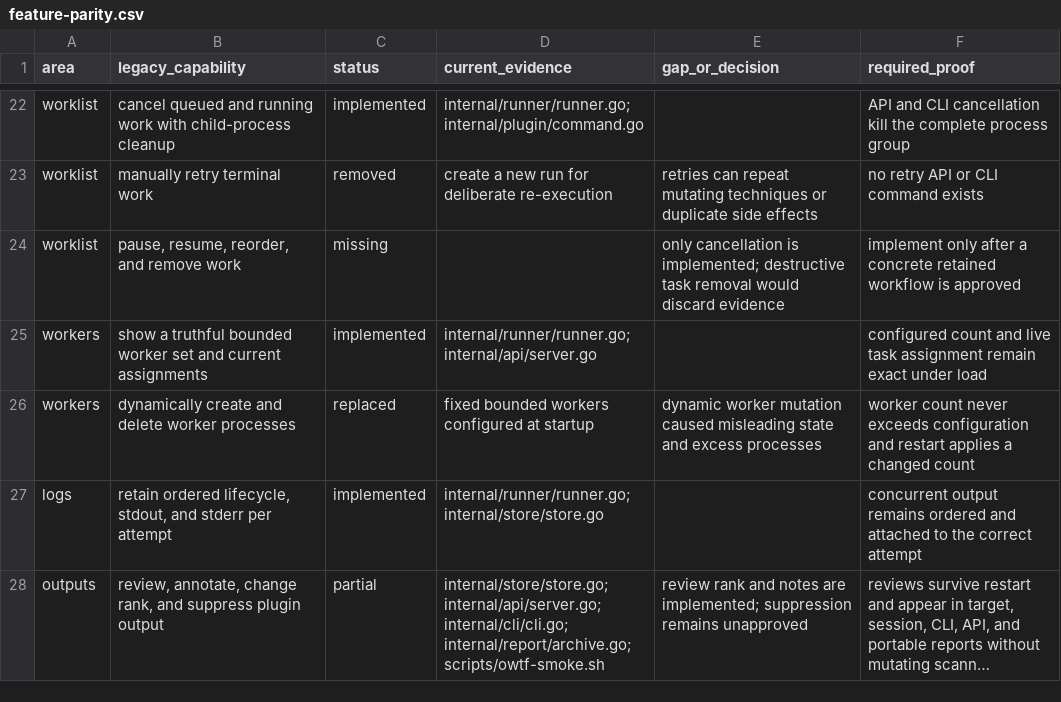
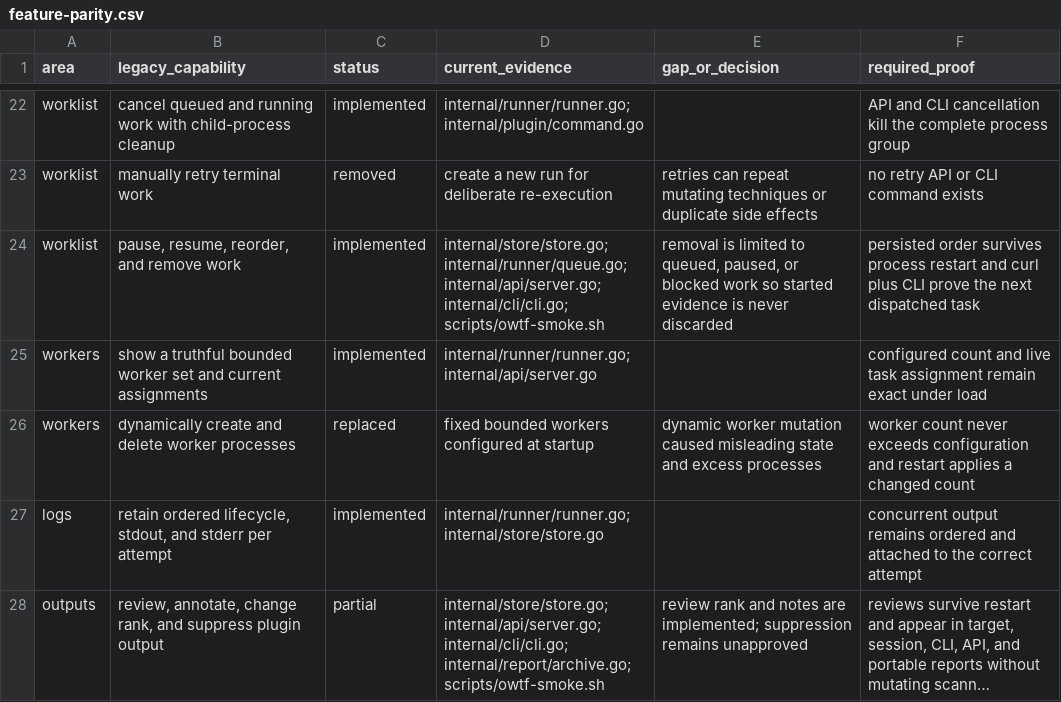
Before and after one commit to owtf/owtf, a CSV file: docs/architecture/feature-parity.csv, drawn as a sheet; only a part is shown, gaps mark what is left out; long unchanged cells end in ….

Commit message:
feat: control pending worklist tasks

```diff
--- a/docs/architecture/feature-parity.csv
+++ b/docs/architecture/feature-parity.csv
@@ -23,3 +23,3 @@ worklist,"cancel queued and running work with child-process cleanup",implemented
 worklist,"manually retry terminal work",removed,"create a new run for deliberate re-execution","retries can repeat mutating techniques or duplicate side effects","no retry API or CLI command exists"
-worklist,"pause, resume, reorder, and remove work",missing,"","only cancellation is implemented; destructive task removal would discard evidence","implement only after a concrete retained workflow is approved"
+worklist,"pause, resume, reorder, and remove work",implemented,"internal/store/store.go; internal/runner/queue.go; internal/api/server.go; internal/cli/cli.go; scripts/owtf-smoke.sh","removal is limited to queued, paused, or blocked work so started evidence is never discarded","persisted order survives process restart and curl plus CLI prove the next dispatched task"
 workers,"show a truthful bounded worker set and current assignments",implemented,"internal/runner/runner.go; internal/api/server.go","","configured count and live task assignment remain exact under load"
```
Also changed, not shown: 12 other files.
